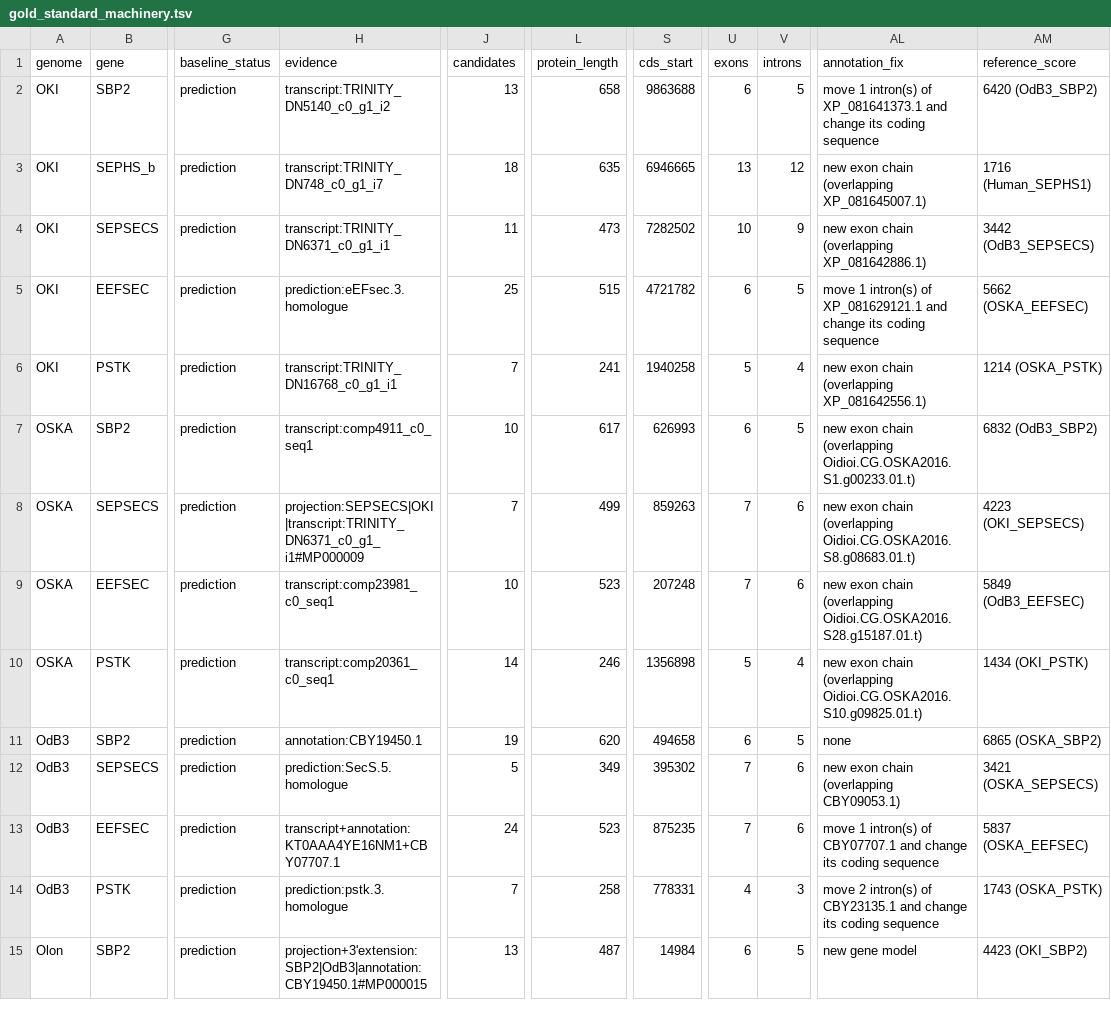
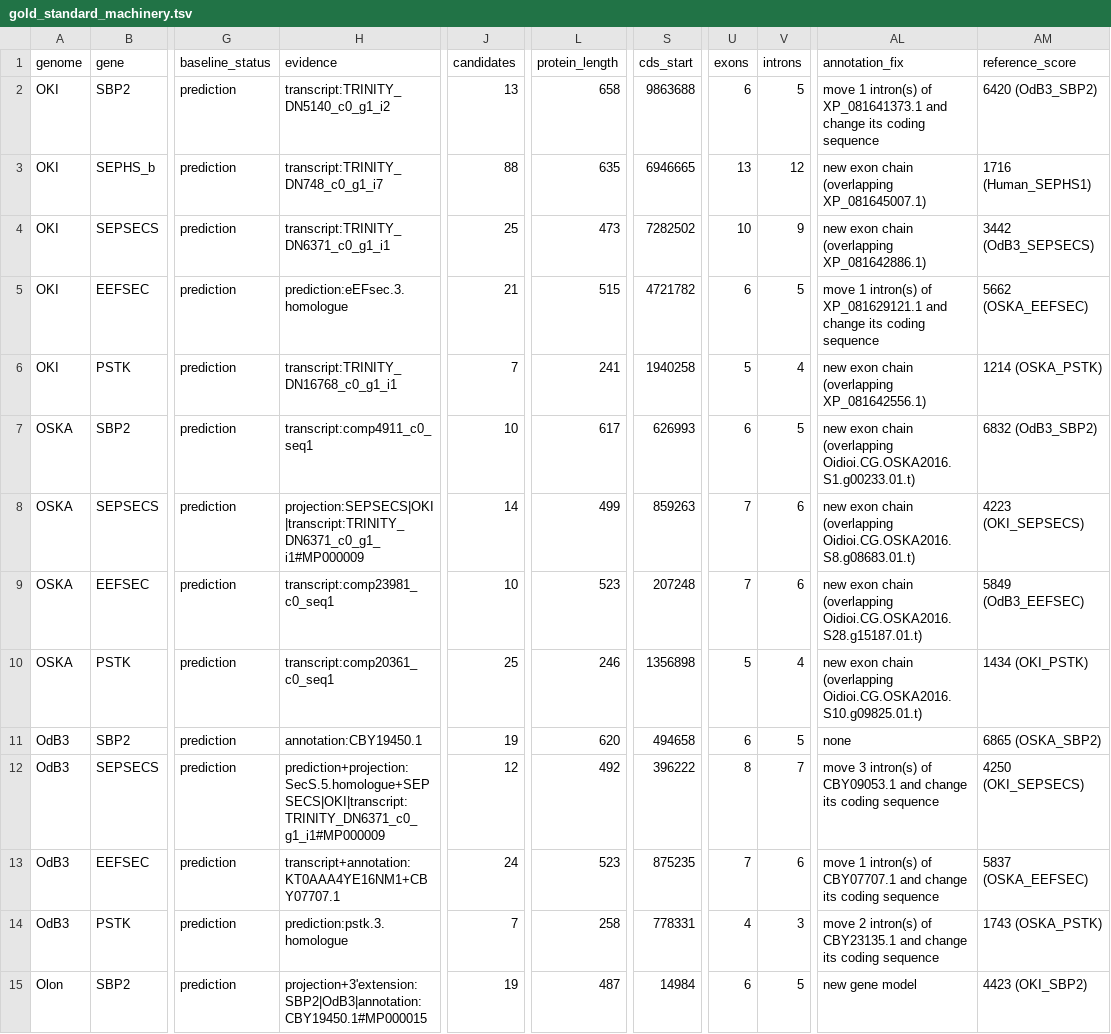
Before and after one commit to oist/LuscombeU_Oikopleura_Selenoproteins, a TSV file: results/tables/gold_standard_machinery.tsv, drawn as a sheet; only a part is shown, gaps mark what is left out; the diff covers the shown part only; the diff names each change by its address in the sheet, - before the commit and + after, or states it on an @@ line.

```diff
--- a/results/tables/gold_standard_machinery.tsv
+++ b/results/tables/gold_standard_machinery.tsv
-J3 (candidates): 18
+J3 (candidates): 88
-J4 (candidates): 11
+J4 (candidates): 25
-J5 (candidates): 25
+J5 (candidates): 21
-J8 (candidates): 7
+J8 (candidates): 14
-J10 (candidates): 14
+J10 (candidates): 25
-H12 (evidence): prediction:SecS.5.homologue
+H12 (evidence): prediction+projection:SecS.5.homologue+SEPSECS|OKI|transcript:TRINITY_DN6371_c0_g1_i1#MP000009
-J12 (candidates): 5
+J12 (candidates): 12
-L12 (protein_length): 349
+L12 (protein_length): 492
-S12 (cds_start): 395302
+S12 (cds_start): 396222
-U12 (exons): 7
+U12 (exons): 8
-V12 (introns): 6
+V12 (introns): 7
-AL12 (annotation_fix): new exon chain (overlapping CBY09053.1)
+AL12 (annotation_fix): move 3 intron(s) of CBY09053.1 and change its coding sequence
-AM12 (reference_score): 3421 (OSKA_SEPSECS)
+AM12 (reference_score): 4250 (OKI_SEPSECS)
-J15 (candidates): 13
+J15 (candidates): 19
```
Also changed, not shown: 17 edited cells elsewhere in this file, curation/gold_standard_machinery/OdB3.candidate_models.tsv, curation/gold_standard_machinery/Olon.candidate_models.tsv, 10 other files.
